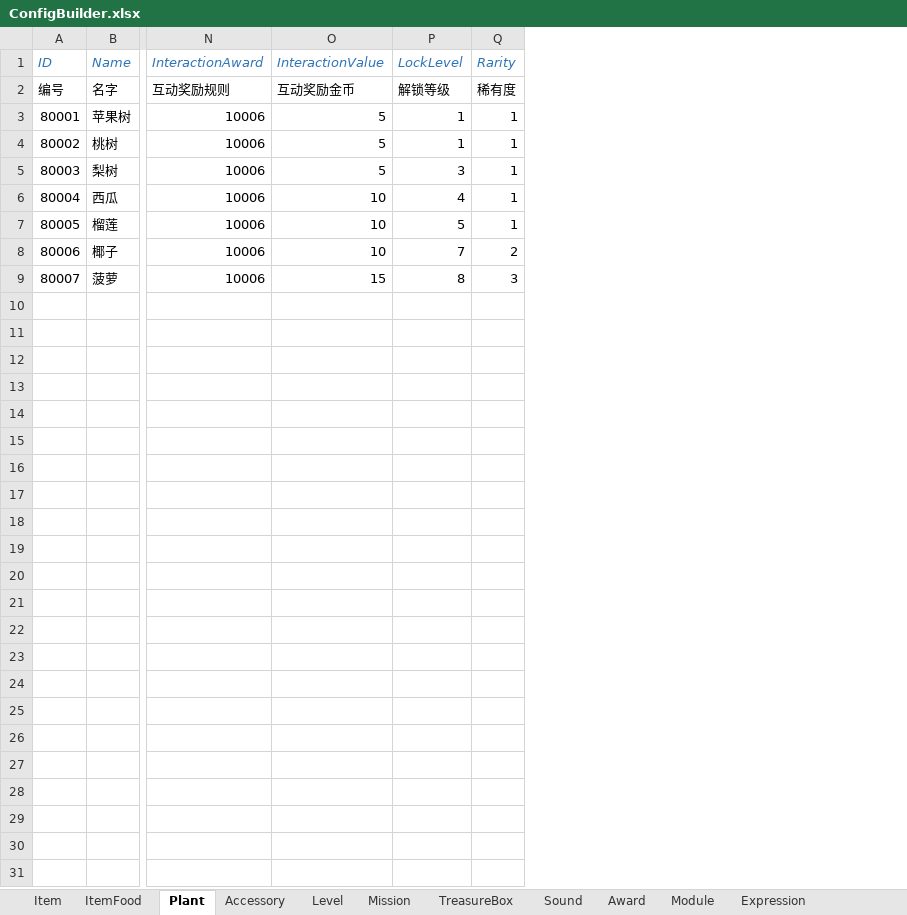
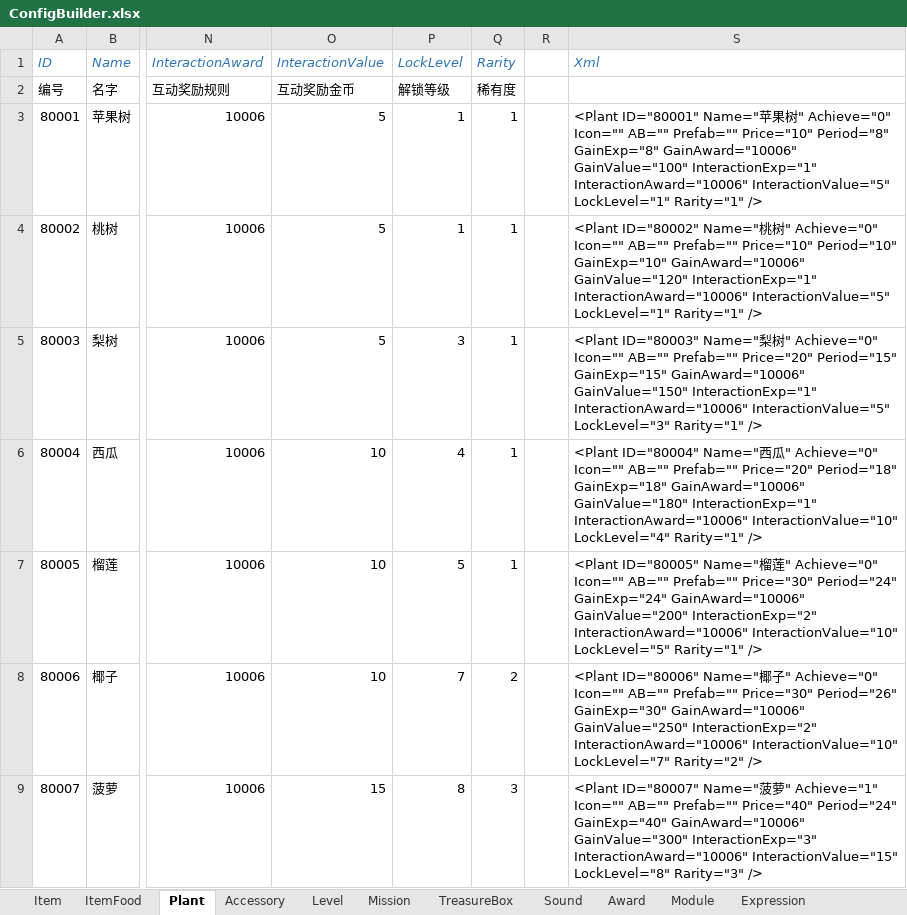
Before and after one commit to EarlyAnt/HankConfig, an Excel workbook: ConfigBuilder.xlsx, sheet Plant, drawn as a sheet; only a part is shown, gaps mark what is left out; values as stored, in another font and other column widths than the file's, no borders; conditional formats not drawn; the diff names each change by its address in the sheet, - before the commit and + after, or states it on an @@ line.

Commit message:
1.将Plant，GardenLevel，Award，Item页签中的配置项，输出到xml文件中。

```diff
--- a/ConfigBuilder.xlsx (sheet Plant)
+++ b/ConfigBuilder.xlsx (sheet Plant)
+column R, empty
+column S (Xml), rows 3-9: <Plant ID="80001" Name="苹果树" Achieve="0" Icon="" AB="" Prefab="" Price="10" Period="8" GainExp="8" GainAward="10006" GainValue="100" InteractionExp="1" InteractionAward="10006" InteractionValue="5" LockLevel="1" Rarity="1" /> | <Plant ID="80002" Name="桃树" Achieve="0" Icon="" AB="" Prefab="" Price="10" Period="10" GainExp="10" GainAward="10006" GainValue="120" InteractionExp="1" InteractionAward="10006" InteractionValue="5" LockLevel="1" Rarity="1" /> | <Plant ID="80003" Name="梨树" Achieve="0" Icon="" AB="" Prefab="" Price="20" Period="15" GainExp="15" GainAward="10006" GainValue="150" InteractionExp="1" InteractionAward="10006" InteractionValue="5" LockLevel="3" Rarity="1" /> | <Plant ID="80004" Name="西瓜" Achieve="0" Icon="" AB="" Prefab="" Price="20" Period="18" GainExp="18" GainAward="10006" GainValue="180" InteractionExp="1" InteractionAward="10006" InteractionValue="10" LockLevel="4" Rarity="1" /> | <Plant ID="80005" Name="榴莲" Achieve="0" Icon="" AB="" Prefab="" Price="30" Period="24" GainExp="24" GainAward="10006" GainValue="200" InteractionExp="2" InteractionAward="10006" InteractionValue="10" LockLevel="5" Rarity="1" /> | <Plant ID="80006" Name="椰子" Achieve="0" Icon="" AB="" Prefab="" Price="30" Period="26" GainExp="30" GainAward="10006" GainValue="250" InteractionExp="2" InteractionAward="10006" InteractionValue="10" LockLevel="7" Rarity="2" /> | <Plant ID="80007" Name="菠萝" Achieve="1" Icon="" AB="" Prefab="" Price="40" Period="24" GainExp="40" GainAward="10006" GainValue="300" InteractionExp="3" InteractionAward="10006" InteractionValue="15" LockLevel="8" Rarity="3" />
```
Also changed, not shown: sheet Item, sheet GardenLevel, 4 other files.
